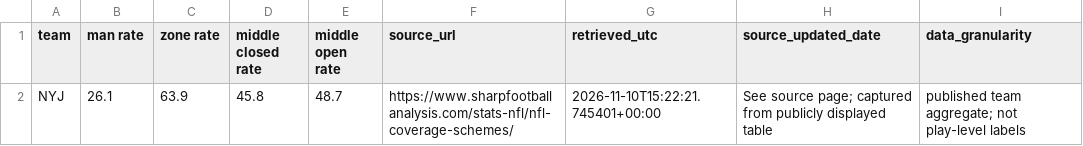
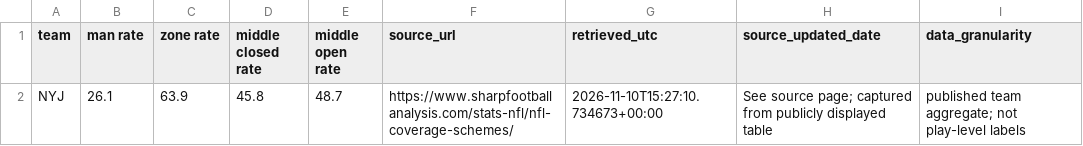
Before and after one commit to Fixedwing801/jets-performance-dashboard-2026, a CSV file: data/jets_coverage_free_external.csv, drawn as a sheet.

```diff
--- a/data/jets_coverage_free_external.csv
+++ b/data/jets_coverage_free_external.csv
@@ -1,2 +1,2 @@
 team,man rate,zone rate,middle closed rate,middle open rate,source_url,retrieved_utc,source_updated_date,data_granularity
-NYJ,26.1,63.9,45.8,48.7,https://www.sharpfootballanalysis.com/stats-nfl/nfl-coverage-schemes/,2026-11-10T15:22:21.745401+00:00,See source page; captured from publicly displayed table,published team aggregate; not play-level labels
+NYJ,26.1,63.9,45.8,48.7,https://www.sharpfootballanalysis.com/stats-nfl/nfl-coverage-schemes/,2026-11-10T15:27:10.734673+00:00,See source page; captured from publicly displayed table,published team aggregate; not play-level labels
```
Also changed, not shown: 14 other files.
